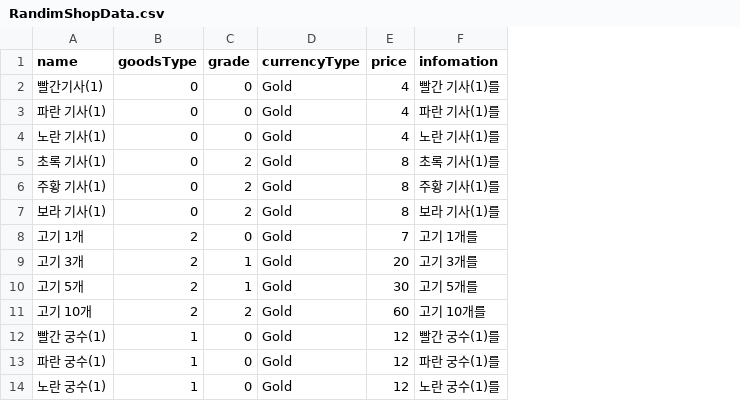
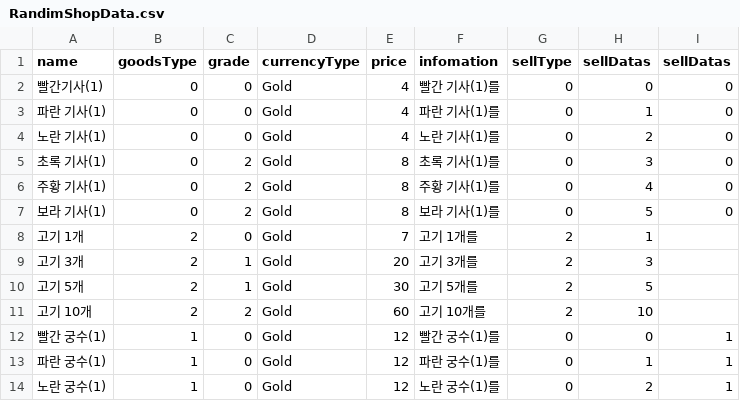
Before and after one commit to Penguin-God/TowerDefenseGame, a CSV file: Assets/0_Multi/Resources/Data/UIData/RandimShopData.csv, drawn as a sheet; only a part is shown; the diff names each change by its address in the sheet, - before the commit and + after, or states it on an @@ line.

```diff
--- a/Assets/0_Multi/Resources/Data/UIData/RandimShopData.csv
+++ b/Assets/0_Multi/Resources/Data/UIData/RandimShopData.csv
+column G (sellType), rows 2-14: 0 | 0 | 0 | 0 | 0 | 0 | 2 | 2 | 2 | 2 | 0 | 0 | 0
+column H (sellDatas), rows 2-14: 0 | 1 | 2 | 3 | 4 | 5 | 1 | 3 | 5 | 10 | 0 | 1 | 2
+column I (sellDatas), rows 2-14: 0 | 0 | 0 | 0 | 0 | 0 |  |  |  |  | 1 | 1 | 1
```
Also changed, not shown: 7 other files.
